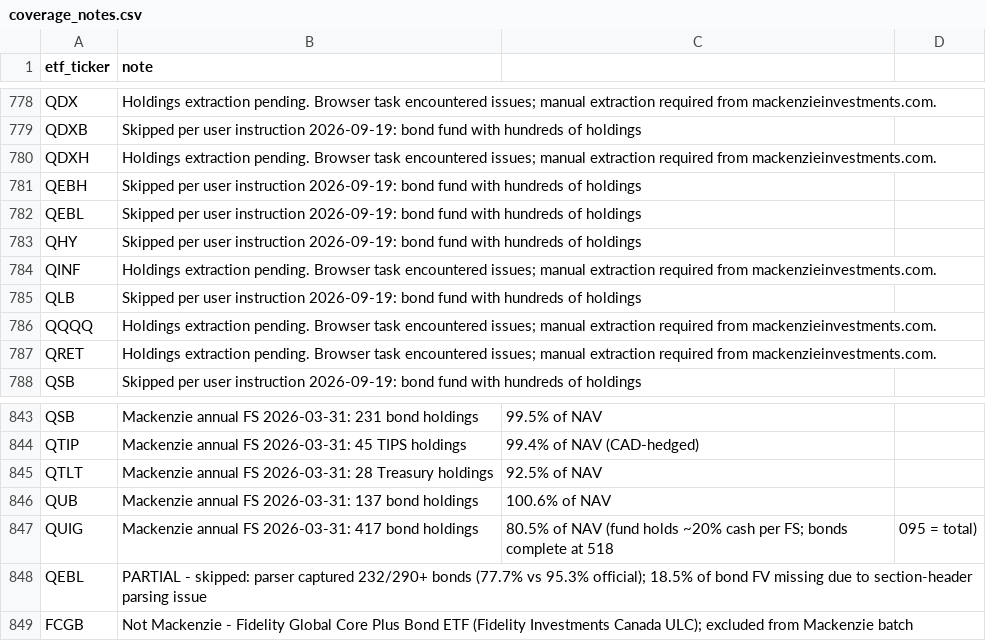
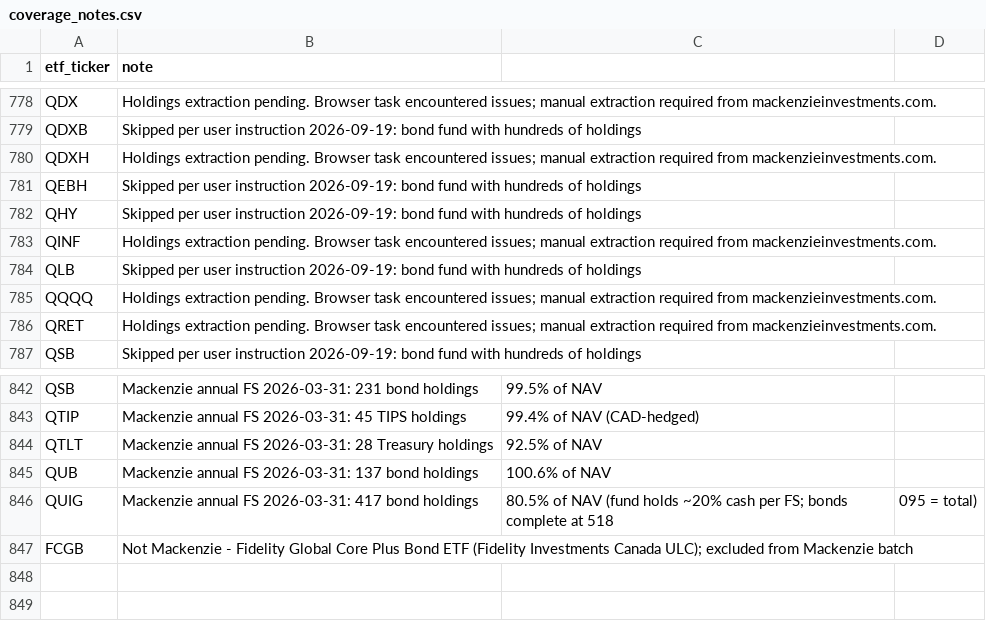
Before and after one commit to jiahualihuanahuan/canadian-etf-holdings, a CSV file: coverage_notes.csv, drawn as a sheet; only a part is shown, gaps mark what is left out; the diff names each change by its address in the sheet, - before the commit and + after, or states it on an @@ line.

Commit message:
docs: bond ETF scope update + subagent merges

```diff
--- a/coverage_notes.csv
+++ b/coverage_notes.csv
-row 782: QEBL | Skipped per user instruction 2026-09-19: bond fund with hundreds of holdings
-row 848: QEBL | PARTIAL - skipped: parser captured 232/290+ bonds (77.7% vs 95.3% official); 18.5% of bond FV missing due to section-header parsing issue
```
Also changed, not shown: missing_etfs_vs_master.csv.
